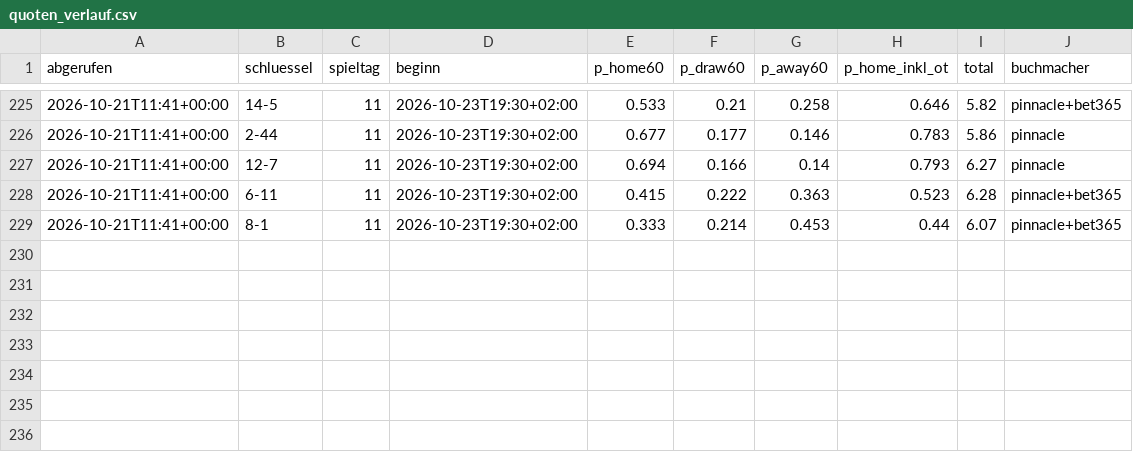
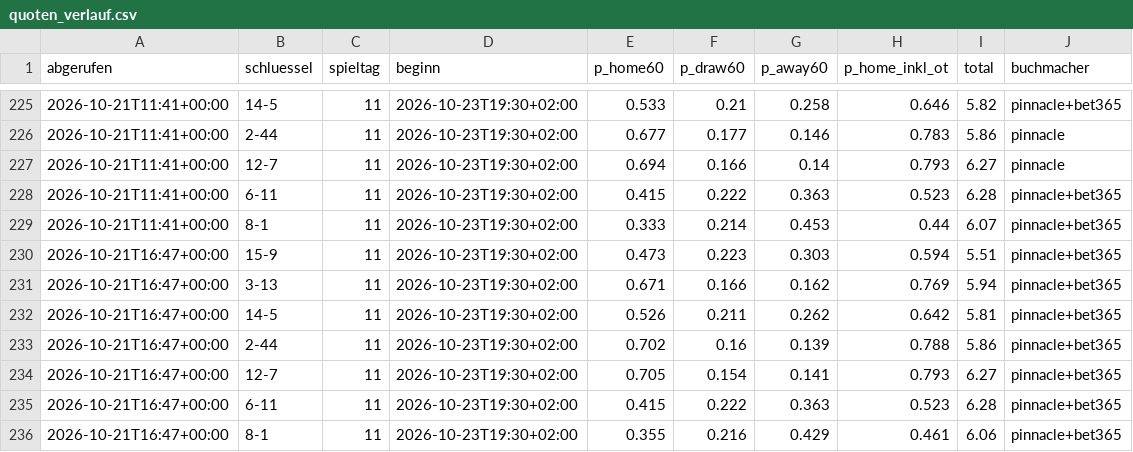
Before and after one commit to machi239/del-fantasy, a CSV file: data/quoten_verlauf.csv, drawn as a sheet; only a part is shown, gaps mark what is left out.

```diff
--- a/data/quoten_verlauf.csv
+++ b/data/quoten_verlauf.csv
@@ -229 +229,8 @@ abgerufen,schluessel,spieltag,beginn,p_home60,p_draw60,p_away60,p_home_inkl_ot,t
 2026-10-21T11:41+00:00,8-1,11,2026-10-23T19:30+02:00,0.333,0.214,0.453,0.44,6.07,pinnacle+bet365
+2026-10-21T16:47+00:00,15-9,11,2026-10-23T19:30+02:00,0.473,0.223,0.303,0.594,5.51,pinnacle+bet365
+2026-10-21T16:47+00:00,3-13,11,2026-10-23T19:30+02:00,0.671,0.166,0.162,0.769,5.94,pinnacle+bet365
+2026-10-21T16:47+00:00,14-5,11,2026-10-23T19:30+02:00,0.526,0.211,0.262,0.642,5.81,pinnacle+bet365
+2026-10-21T16:47+00:00,2-44,11,2026-10-23T19:30+02:00,0.702,0.16,0.139,0.788,5.86,pinnacle+bet365
+2026-10-21T16:47+00:00,12-7,11,2026-10-23T19:30+02:00,0.705,0.154,0.141,0.793,6.27,pinnacle+bet365
+2026-10-21T16:47+00:00,6-11,11,2026-10-23T19:30+02:00,0.415,0.222,0.363,0.523,6.28,pinnacle+bet365
+2026-10-21T16:47+00:00,8-1,11,2026-10-23T19:30+02:00,0.355,0.216,0.429,0.461,6.06,pinnacle+bet365
```
Also changed, not shown: 1 other file.
